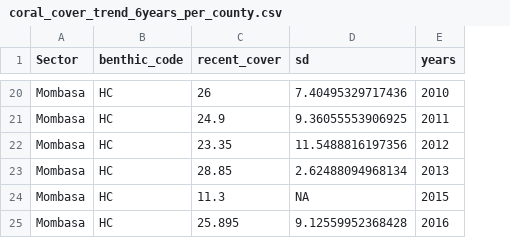
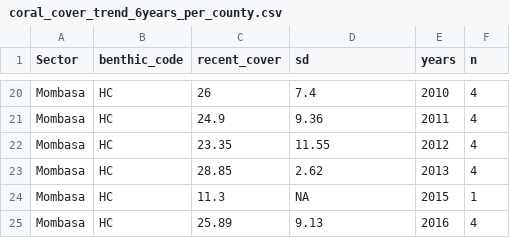
Before and after one commit to OHI-Science/ken, a CSV file: prep/CS_CP_HAB/Coral Reefs/coral_cover_trend_6years_per_county.csv, drawn as a sheet; only a part is shown, gaps mark what is left out; the diff covers the shown part only; the diff names each change by its address in the sheet, - before the commit and + after, or states it on an @@ line.

```diff
--- a/prep/CS_CP_HAB/Coral Reefs/coral_cover_trend_6years_per_county.csv
+++ b/prep/CS_CP_HAB/Coral Reefs/coral_cover_trend_6years_per_county.csv
+column F (n), rows 20-25: 4 | 4 | 4 | 4 | 1 | 4
-D20 (sd): 7.40495329717436
+D20 (sd): 7.4
-D21 (sd): 9.36055553906925
+D21 (sd): 9.36
-D22 (sd): 11.5488816197356
+D22 (sd): 11.55
-D23 (sd): 2.62488094968134
+D23 (sd): 2.62
-C25 (recent_cover): 25.895
+C25 (recent_cover): 25.89
-D25 (sd): 9.12559952368428
+D25 (sd): 9.13
```
Also changed, not shown: 31 edited cells elsewhere in this file, 1 other file.
